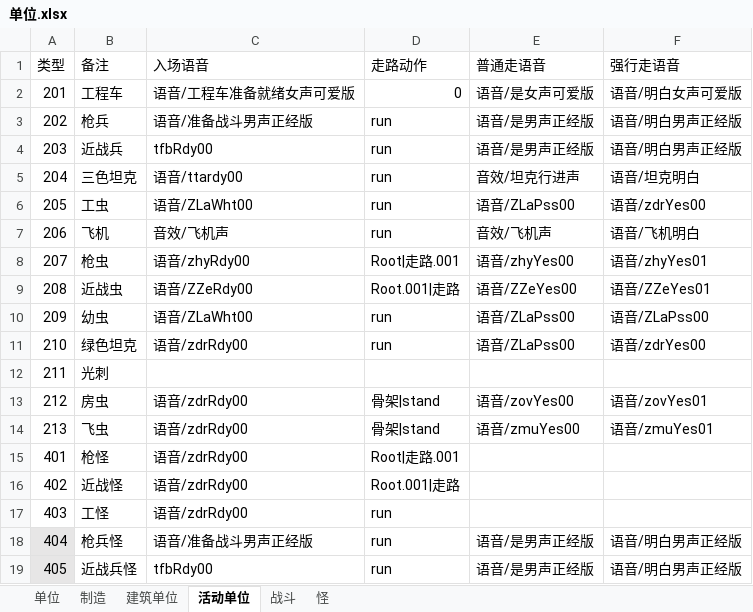
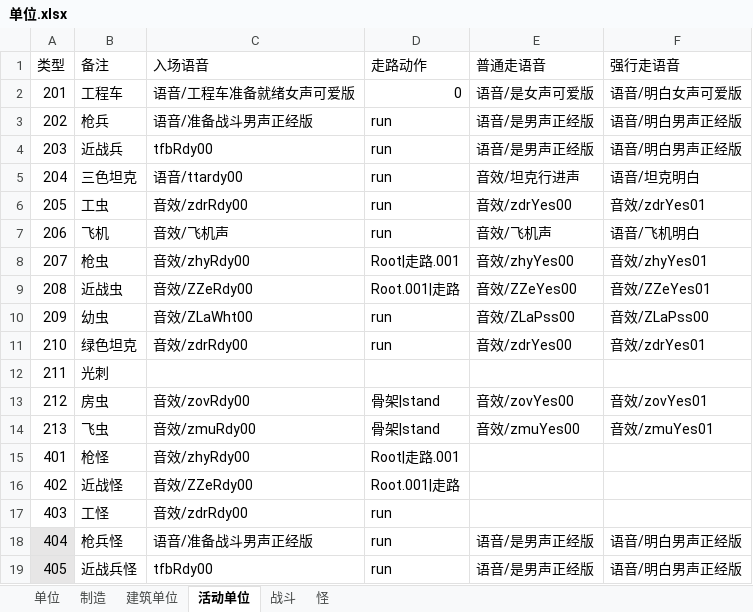
Before and after one commit to 544898458/Iocp20Coroutine, an Excel workbook: Iocp20Coroutine/表/单位.xlsx, sheet 活动单位, drawn as a sheet; values as stored, in another font and other column widths than the file's, no borders; the diff names each change by its address in the sheet, - before the commit and + after, or states it on an @@ line.

```diff
--- a/Iocp20Coroutine/表/单位.xlsx (sheet 活动单位)
+++ b/Iocp20Coroutine/表/单位.xlsx (sheet 活动单位)
-C6 (入场语音): 语音/ZLaWht00
+C6 (入场语音): 音效/zdrRdy00
-E6 (普通走语音): 语音/ZLaPss00
+E6 (普通走语音): 音效/zdrYes00
-F6 (强行走语音): 语音/zdrYes00
+F6 (强行走语音): 音效/zdrYes01
-C8 (入场语音): 语音/zhyRdy00
+C8 (入场语音): 音效/zhyRdy00
-E8 (普通走语音): 语音/zhyYes00
+E8 (普通走语音): 音效/zhyYes00
-F8 (强行走语音): 语音/zhyYes01
+F8 (强行走语音): 音效/zhyYes01
-C9 (入场语音): 语音/ZZeRdy00
+C9 (入场语音): 音效/ZZeRdy00
-E9 (普通走语音): 语音/ZZeYes00
+E9 (普通走语音): 音效/ZZeYes00
-F9 (强行走语音): 语音/ZZeYes01
+F9 (强行走语音): 音效/ZZeYes01
-C10 (入场语音): 语音/ZLaWht00
+C10 (入场语音): 音效/ZLaWht00
-E10 (普通走语音): 语音/ZLaPss00
+E10 (普通走语音): 音效/ZLaPss00
-F10 (强行走语音): 语音/ZLaPss00
+F10 (强行走语音): 音效/ZLaPss00
-C11 (入场语音): 语音/zdrRdy00
+C11 (入场语音): 音效/zdrRdy00
-E11 (普通走语音): 语音/ZLaPss00
+E11 (普通走语音): 音效/zdrYes00
-F11 (强行走语音): 语音/zdrYes00
+F11 (强行走语音): 音效/zdrYes01
-C13 (入场语音): 语音/zdrRdy00
+C13 (入场语音): 音效/zovRdy00
-E13 (普通走语音): 语音/zovYes00
+E13 (普通走语音): 音效/zovYes00
-F13 (强行走语音): 语音/zovYes01
+F13 (强行走语音): 音效/zovYes01
-C14 (入场语音): 语音/zdrRdy00
+C14 (入场语音): 音效/zmuRdy00
-E14 (普通走语音): 语音/zmuYes00
+E14 (普通走语音): 音效/zmuYes00
-F14 (强行走语音): 语音/zmuYes01
+F14 (强行走语音): 音效/zmuYes01
-C15 (入场语音): 语音/zdrRdy00
+C15 (入场语音): 音效/zhyRdy00
-C16 (入场语音): 语音/zdrRdy00
+C16 (入场语音): 音效/ZZeRdy00
-C17 (入场语音): 语音/zdrRdy00
+C17 (入场语音): 音效/zdrRdy00
```
Also changed, not shown: sheet 单位, sheet 战斗, 5 other files.
